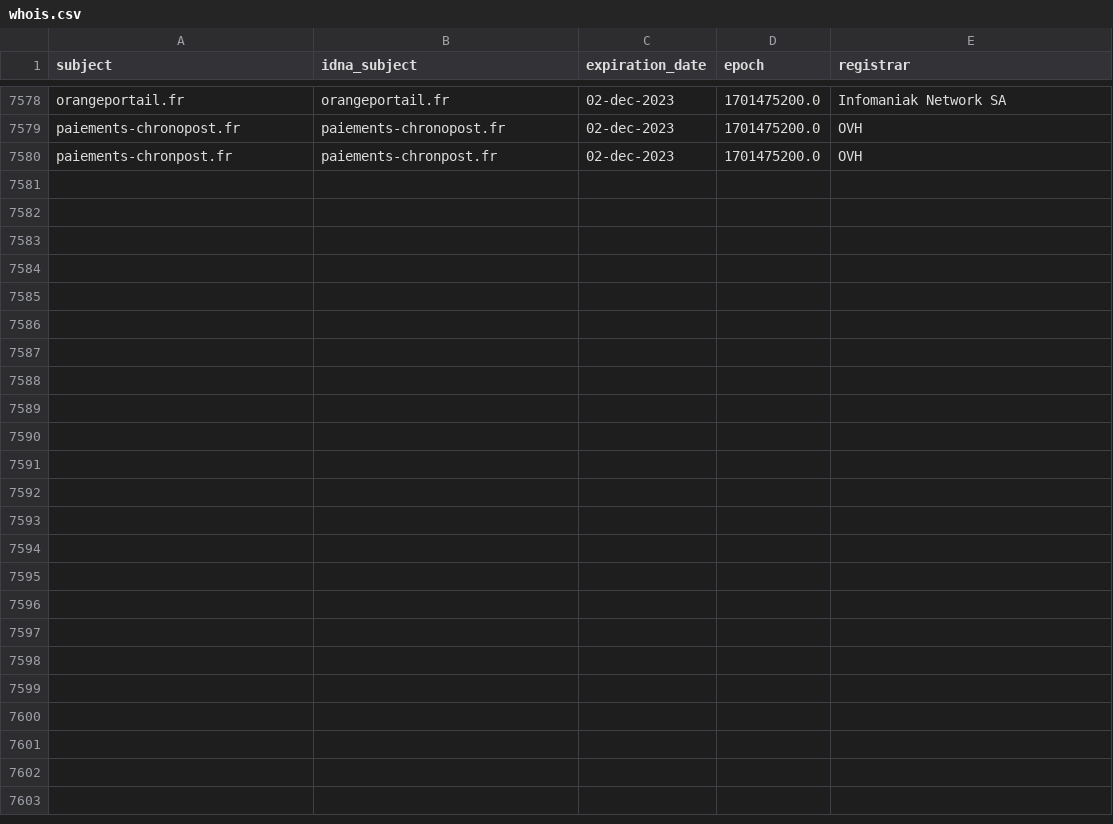
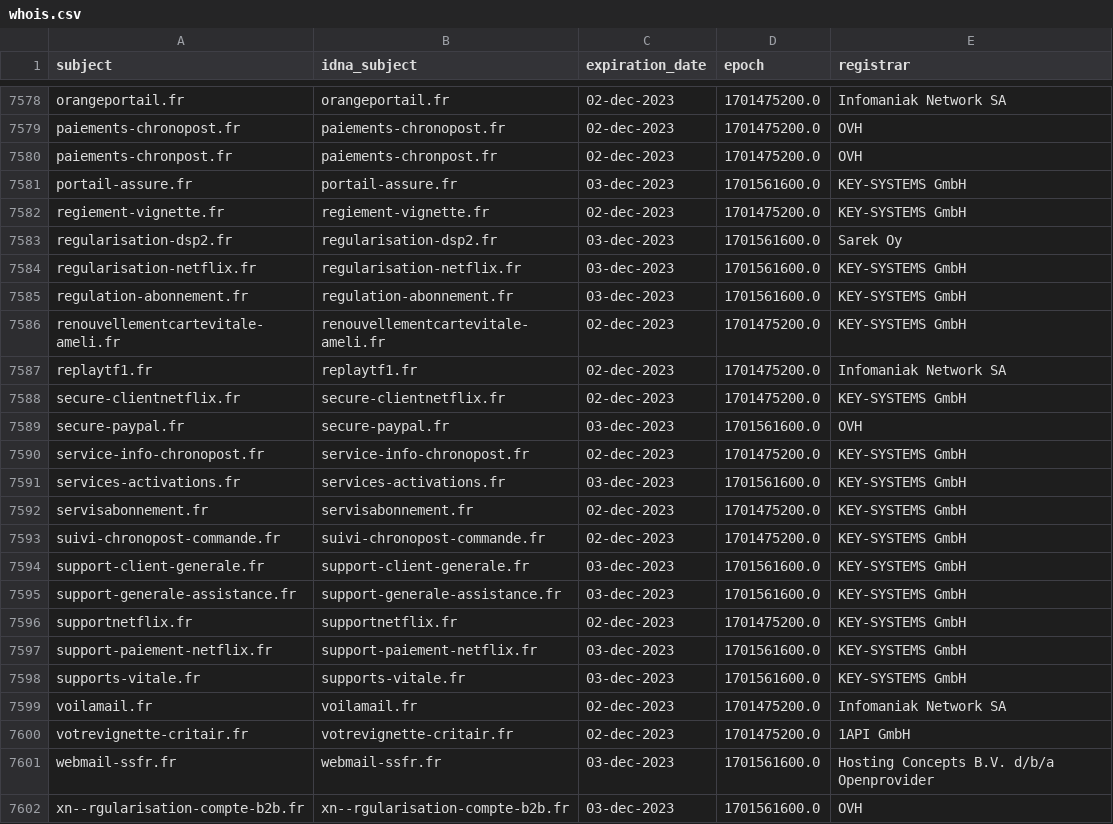
Before and after one commit to dead-hosts/Red-Flag-Domains_web_red.flag.domains, a CSV file: .pyfunceble/whois.csv, drawn as a sheet; only a part is shown, gaps mark what is left out; the diff names each change by its address in the sheet, - before the commit and + after, or states it on an @@ line.

```diff
--- a/.pyfunceble/whois.csv
+++ b/.pyfunceble/whois.csv
+row 7581: portail-assure.fr | portail-assure.fr | 03-dec-2023 | 1701561600.0 | KEY-SYSTEMS GmbH
+row 7582: regiement-vignette.fr | regiement-vignette.fr | 02-dec-2023 | 1701475200.0 | KEY-SYSTEMS GmbH
+row 7583: regularisation-dsp2.fr | regularisation-dsp2.fr | 03-dec-2023 | 1701561600.0 | Sarek Oy
+row 7584: regularisation-netflix.fr | regularisation-netflix.fr | 03-dec-2023 | 1701561600.0 | KEY-SYSTEMS GmbH
+row 7585: regulation-abonnement.fr | regulation-abonnement.fr | 03-dec-2023 | 1701561600.0 | KEY-SYSTEMS GmbH
+row 7586: renouvellementcartevitale-ameli.fr | renouvellementcartevitale-ameli.fr | 02-dec-2023 | 1701475200.0 | KEY-SYSTEMS GmbH
+row 7587: replaytf1.fr | replaytf1.fr | 02-dec-2023 | 1701475200.0 | Infomaniak Network SA
+row 7588: secure-clientnetflix.fr | secure-clientnetflix.fr | 02-dec-2023 | 1701475200.0 | KEY-SYSTEMS GmbH
+row 7589: secure-paypal.fr | secure-paypal.fr | 03-dec-2023 | 1701561600.0 | OVH
+row 7590: service-info-chronopost.fr | service-info-chronopost.fr | 02-dec-2023 | 1701475200.0 | KEY-SYSTEMS GmbH
+row 7591: services-activations.fr | services-activations.fr | 03-dec-2023 | 1701561600.0 | KEY-SYSTEMS GmbH
+row 7592: servisabonnement.fr | servisabonnement.fr | 02-dec-2023 | 1701475200.0 | KEY-SYSTEMS GmbH
+row 7593: suivi-chronopost-commande.fr | suivi-chronopost-commande.fr | 02-dec-2023 | 1701475200.0 | KEY-SYSTEMS GmbH
+row 7594: support-client-generale.fr | support-client-generale.fr | 03-dec-2023 | 1701561600.0 | KEY-SYSTEMS GmbH
+row 7595: support-generale-assistance.fr | support-generale-assistance.fr | 03-dec-2023 | 1701561600.0 | KEY-SYSTEMS GmbH
+row 7596: supportnetflix.fr | supportnetflix.fr | 02-dec-2023 | 1701475200.0 | KEY-SYSTEMS GmbH
+row 7597: support-paiement-netflix.fr | support-paiement-netflix.fr | 03-dec-2023 | 1701561600.0 | KEY-SYSTEMS GmbH
+row 7598: supports-vitale.fr | supports-vitale.fr | 03-dec-2023 | 1701561600.0 | KEY-SYSTEMS GmbH
+row 7599: voilamail.fr | voilamail.fr | 02-dec-2023 | 1701475200.0 | Infomaniak Network SA
+row 7600: votrevignette-critair.fr | votrevignette-critair.fr | 02-dec-2023 | 1701475200.0 | 1API GmbH
+row 7601: webmail-ssfr.fr | webmail-ssfr.fr | 03-dec-2023 | 1701561600.0 | Hosting Concepts B.V. d/b/a Openprovider
+row 7602: xn--rgularisation-compte-b2b.fr | xn--rgularisation-compte-b2b.fr | 03-dec-2023 | 1701561600.0 | OVH
```
Also changed, not shown: .pyfunceble/inactive.csv, 16 other files.
